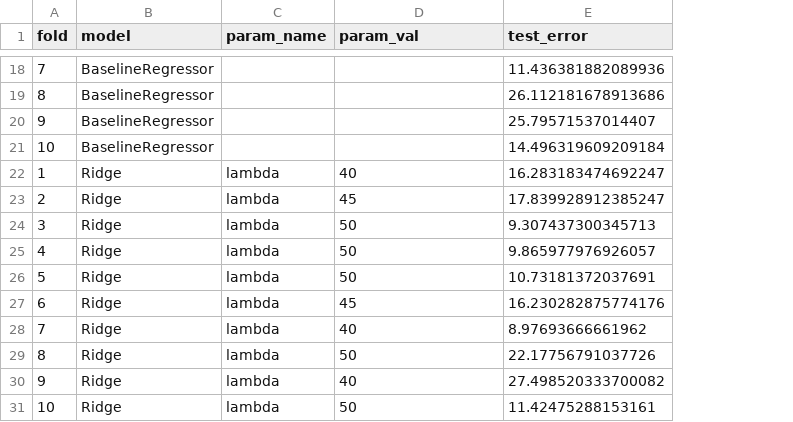
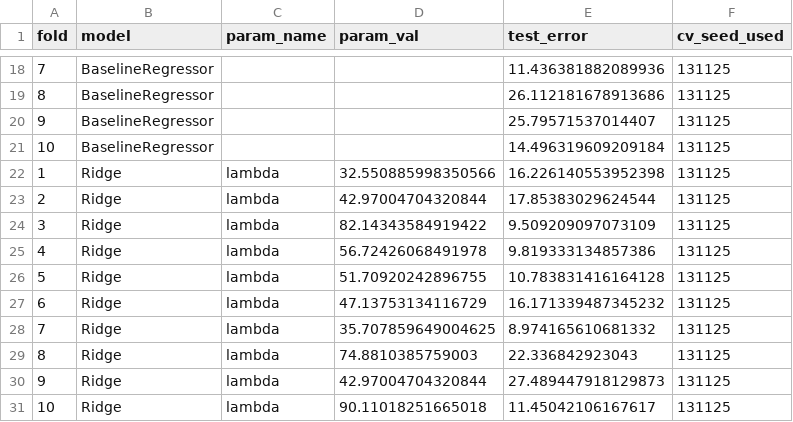
Before and after one commit to krusand/02452-ML-Project, a CSV file: tlcv_results/regression_results.csv, drawn as a sheet; only a part is shown, gaps mark what is left out; the diff covers the shown part only; the diff names each change by its address in the sheet, - before the commit and + after, or states it on an @@ line.

```diff
--- a/tlcv_results/regression_results.csv
+++ b/tlcv_results/regression_results.csv
+column F (cv_seed_used), rows 18-31: all 131125
-D22 (param_val): 40
+D22 (param_val): 32.550885998350566
-E22 (test_error): 16.283183474692247
+E22 (test_error): 16.226140553952398
-D23 (param_val): 45
+D23 (param_val): 42.97004704320844
-E23 (test_error): 17.839928912385247
+E23 (test_error): 17.85383029624544
-D24 (param_val): 50
+D24 (param_val): 82.14343584919422
-E24 (test_error): 9.307437300345713
+E24 (test_error): 9.509209097073109
-D25 (param_val): 50
+D25 (param_val): 56.72426068491978
-E25 (test_error): 9.865977976926057
+E25 (test_error): 9.819333134857386
-D26 (param_val): 50
+D26 (param_val): 51.70920242896755
-E26 (test_error): 10.73181372037691
+E26 (test_error): 10.783831416164128
-D27 (param_val): 45
+D27 (param_val): 47.13753134116729
-E27 (test_error): 16.230282875774176
+E27 (test_error): 16.171339487345232
-D28 (param_val): 40
+D28 (param_val): 35.707859649004625
-E28 (test_error): 8.97693666661962
+E28 (test_error): 8.974165610681332
-D29 (param_val): 50
+D29 (param_val): 74.8810385759003
-E29 (test_error): 22.17756791037726
+E29 (test_error): 22.336842923043
-D30 (param_val): 40
+D30 (param_val): 42.97004704320844
-E30 (test_error): 27.498520333700082
+E30 (test_error): 27.489447918129873
-D31 (param_val): 50
+D31 (param_val): 90.11018251665018
-E31 (test_error): 11.42475288153161
+E31 (test_error): 11.45042106167617
```
Also changed, not shown: 20 edited cells elsewhere in this file, 1 other file.
